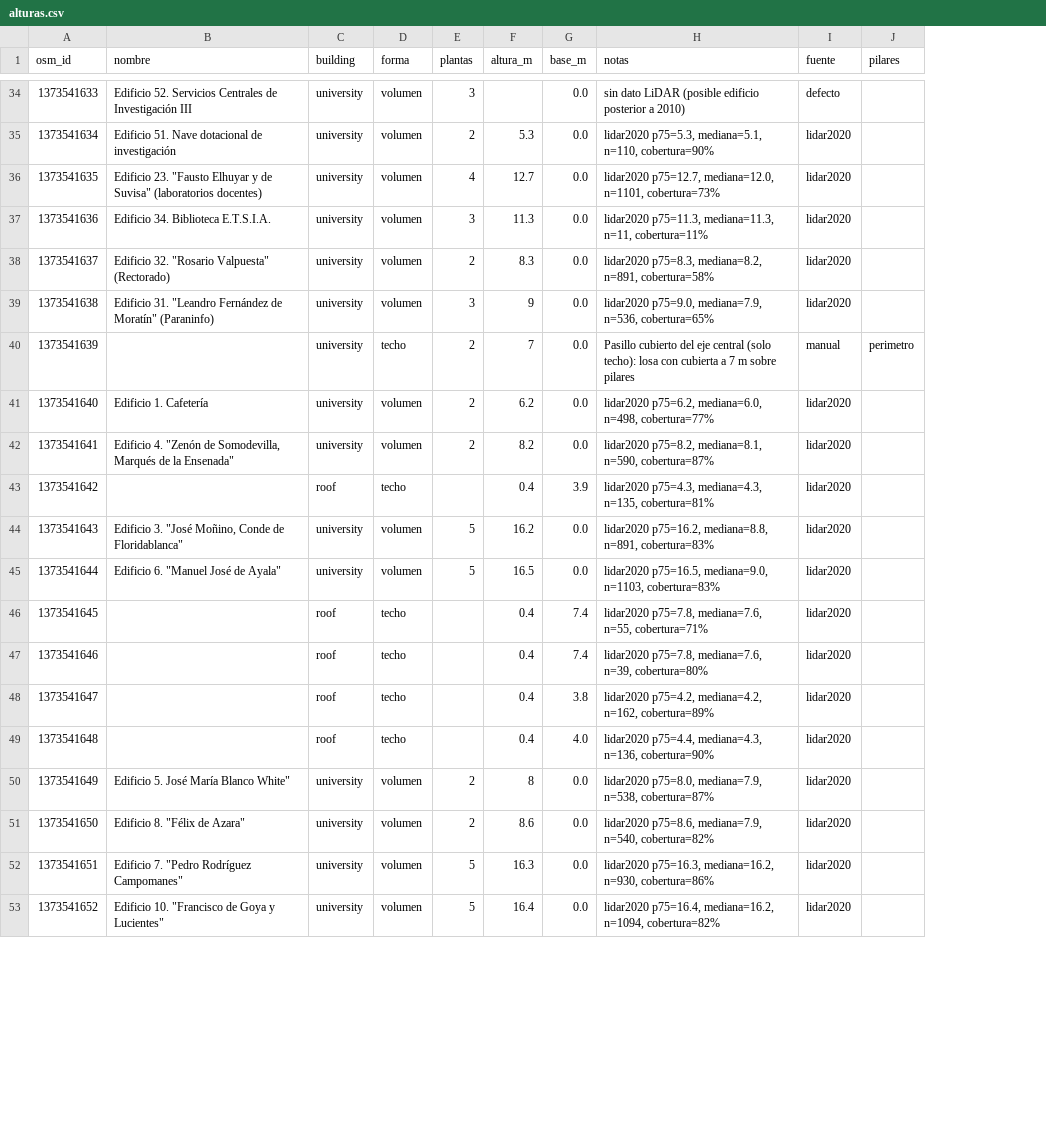
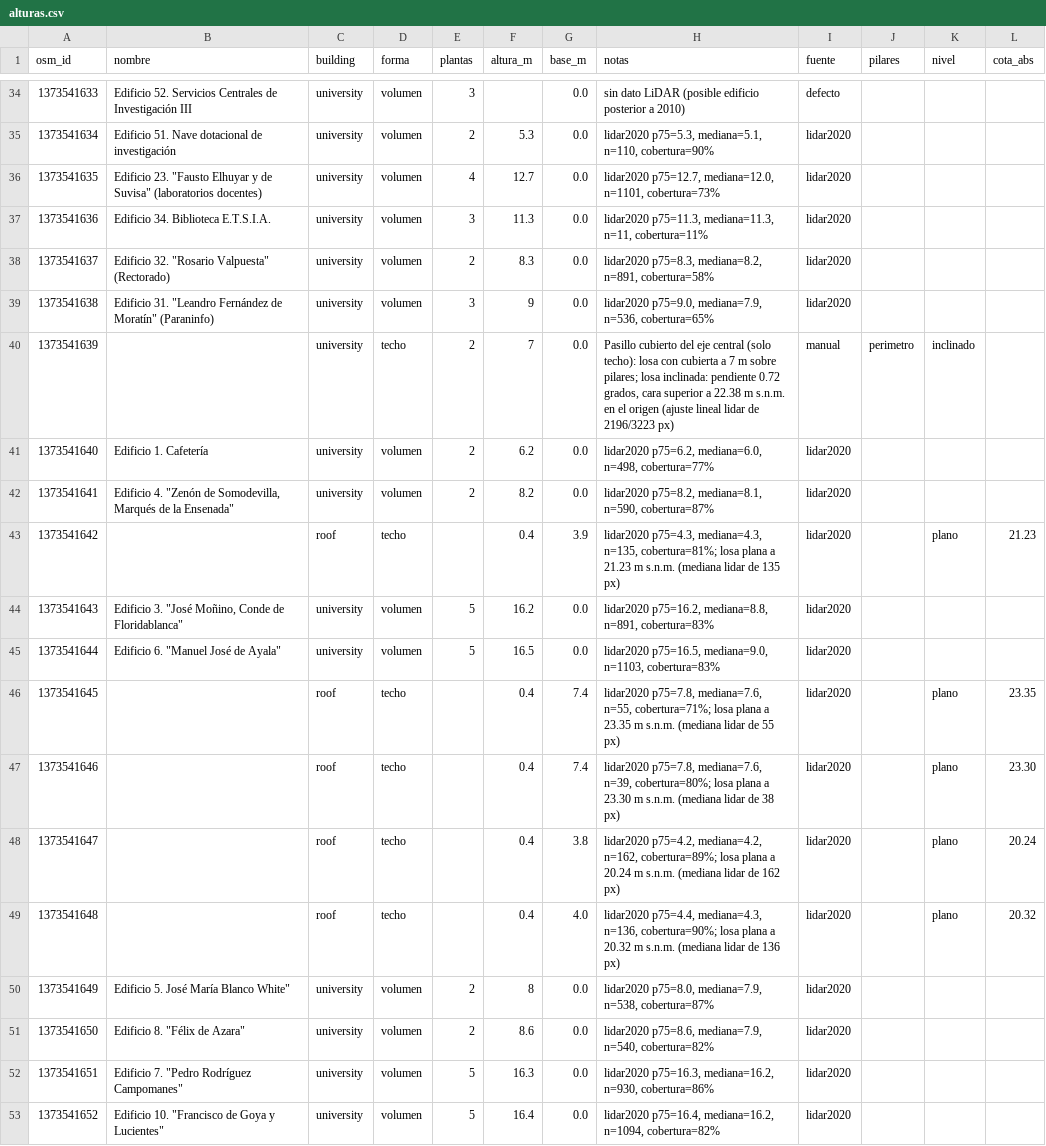
Before and after one commit to amarmerc/UPOWARS, a CSV file: data/alturas.csv, drawn as a sheet; only a part is shown, gaps mark what is left out; the diff covers the shown part only; the diff names each change by its address in the sheet, - before the commit and + after, or states it on an @@ line.

Commit message:
Techos planos o inclinados con cota LiDAR, marquesinas 18-24 al mismo nivel y bloque de la franja 22-24 excluido

```diff
--- a/data/alturas.csv
+++ b/data/alturas.csv
+column K (nivel), rows 40-49: inclinado |  |  | plano |  |  | plano | plano | plano | plano
+column L (cota_abs), rows 43-49: 21.23 |  |  | 23.35 | 23.30 | 20.24 | 20.32
-H40 (notas): …m sobre pilares
+H40 (notas): …m sobre pilares; losa inclinada: pendiente 0.72 grados, cara superior a 22.38 m s.n.m. en el origen (ajuste lineal lidar de 2196/3223 px)
-H43 (notas): …mediana=4.3, n=135, cobertura=81%
+H43 (notas): …mediana=4.3, n=135, cobertura=81%; losa plana a 21.23 m s.n.m. (mediana lidar de 135 px)
-H46 (notas): …mediana=7.6, n=55, cobertura=71%
+H46 (notas): …mediana=7.6, n=55, cobertura=71%; losa plana a 23.35 m s.n.m. (mediana lidar de 55 px)
-H47 (notas): …mediana=7.6, n=39, cobertura=80%
+H47 (notas): …mediana=7.6, n=39, cobertura=80%; losa plana a 23.30 m s.n.m. (mediana lidar de 38 px)
-H48 (notas): …mediana=4.2, n=162, cobertura=89%
+H48 (notas): …mediana=4.2, n=162, cobertura=89%; losa plana a 20.24 m s.n.m. (mediana lidar de 162 px)
-H49 (notas): …mediana=4.3, n=136, cobertura=90%
+H49 (notas): …mediana=4.3, n=136, cobertura=90%; losa plana a 20.32 m s.n.m. (mediana lidar de 136 px)
```
Also changed, not shown: 20 edited cells elsewhere in this file, 13 other files.
